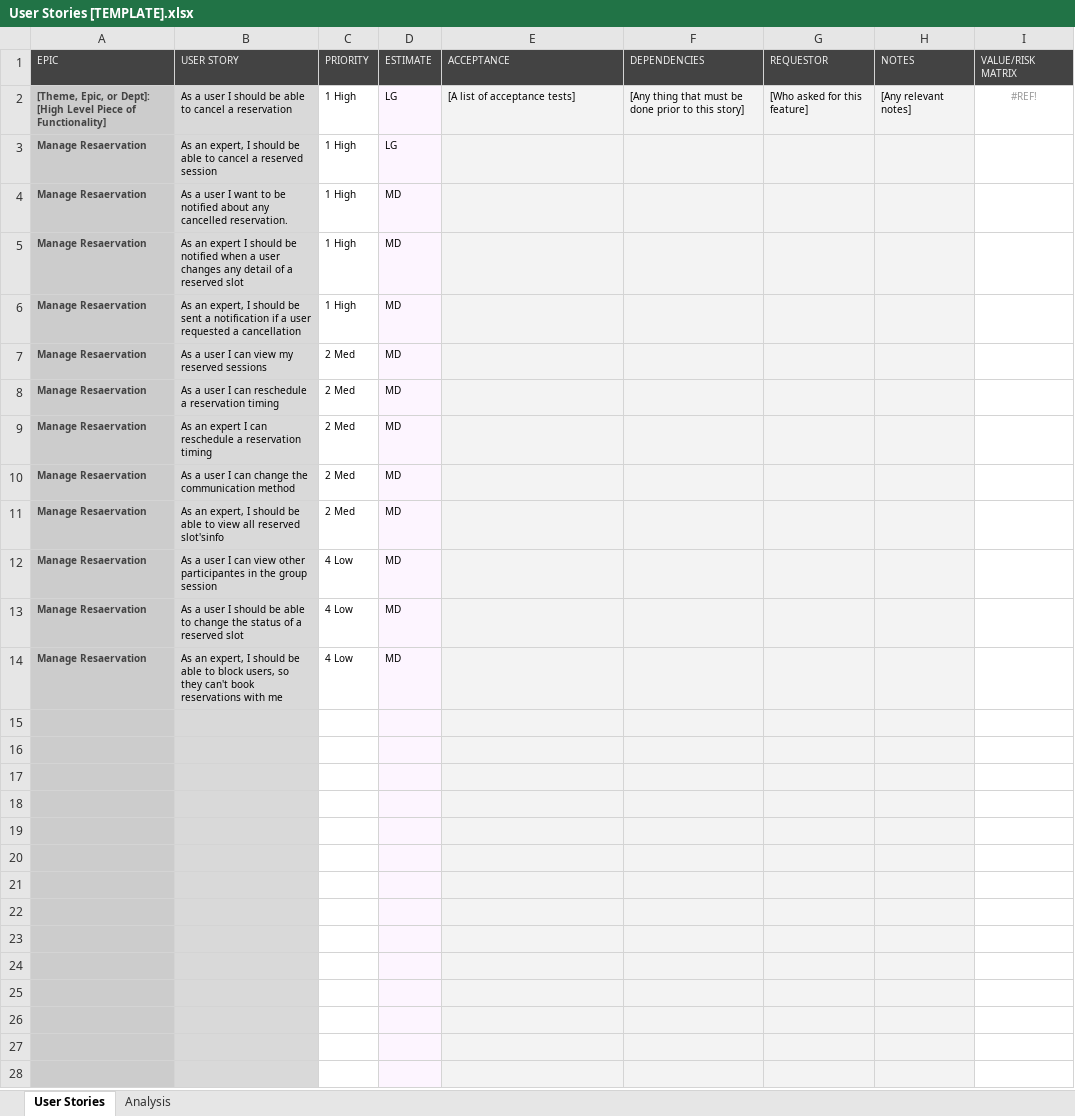
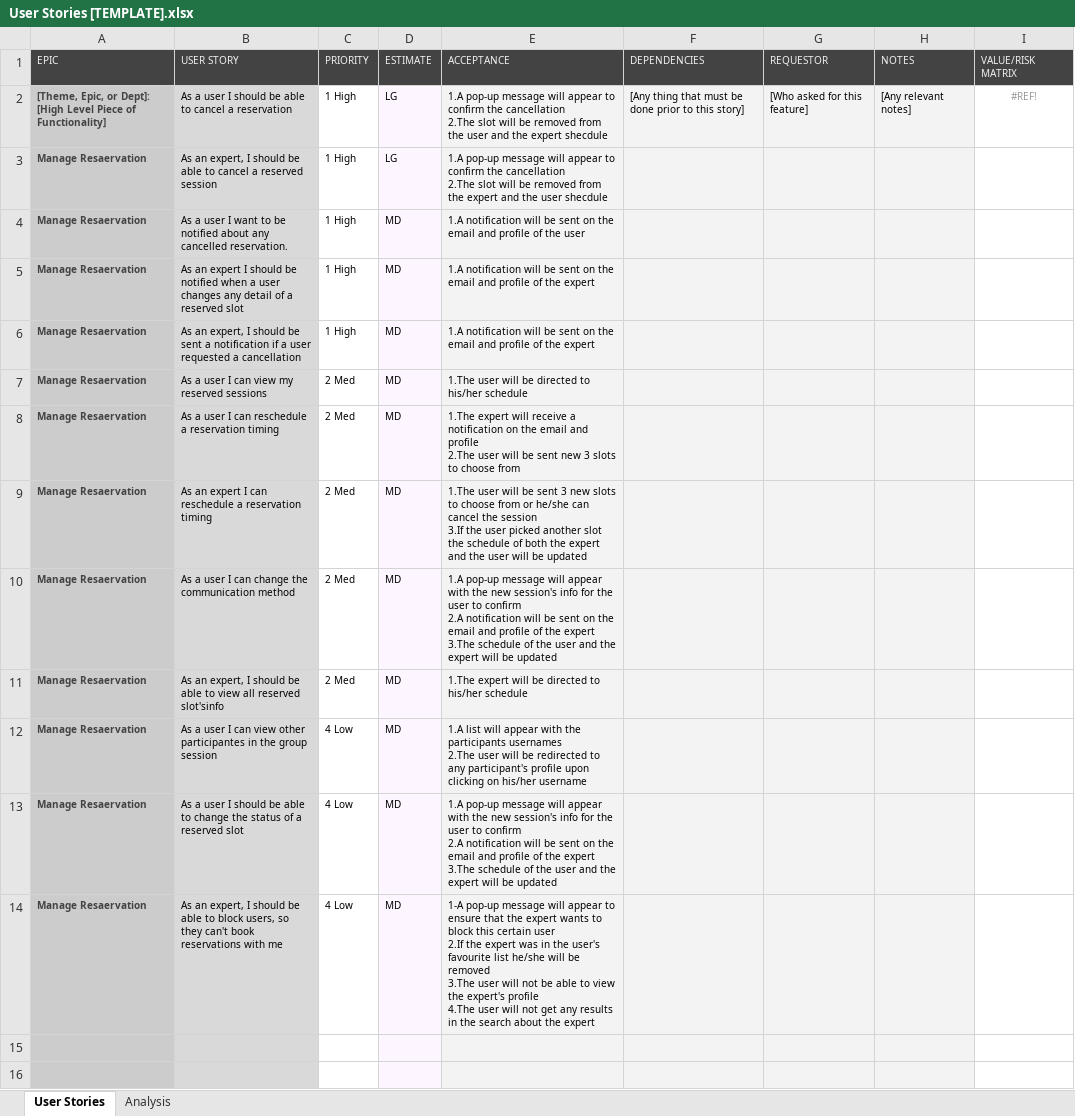
Before and after one commit to Hadeermohamed1012/Sprint2-C3-, an Excel workbook: User Stories [TEMPLATE].xlsx, sheet User Stories, drawn as a sheet; only a part is shown; the shorter side is filled out with more unchanged rows; values as stored, in another font and other column widths than the file's, no borders; conditional formats not drawn; ↵ is a line break in a cell; the diff names each change by its address in the sheet, - before the commit and + after, or states it on an @@ line.

Commit message:
adding acceptance tests

```diff
--- a/User Stories [TEMPLATE].xlsx (sheet User Stories)
+++ b/User Stories [TEMPLATE].xlsx (sheet User Stories)
-E2 (ACCEPTANCE): [A list of acceptance tests]
+E2 (ACCEPTANCE): 1.A pop-up message will appear to confirm the cancellation ↵ 2.The slot will be removed from the user and the expert shecdule
-E3 (ACCEPTANCE): (empty)
+E3 (ACCEPTANCE): 1.A pop-up message will appear to confirm the cancellation ↵ 2.The slot will be removed from the expert and the user shecdule
-E4 (ACCEPTANCE): (empty)
+E4 (ACCEPTANCE): 1.A notification will be sent on the email and profile of the user
-E5:E6 (ACCEPTANCE): (empty)
+E5:E6 (ACCEPTANCE): 1.A notification will be sent on the email and profile of the expert
-E7 (ACCEPTANCE): (empty)
+E7 (ACCEPTANCE): 1.The user will be directed to his/her schedule
-E8 (ACCEPTANCE): (empty)
+E8 (ACCEPTANCE): 1.The expert will receive a notification on the email and profile ↵ 2.The user will be sent new 3 slots to choose from
-E9 (ACCEPTANCE): (empty)
+E9 (ACCEPTANCE): 1.The user will be sent 3 new slots to choose from or he/she can cancel the session ↵ 3.If the user picked another slot the schedule of both the expert and the user will be updated
-E10 (ACCEPTANCE): (empty)
+E10 (ACCEPTANCE): 1.A pop-up message will appear with the new session's info for the user to confirm ↵ 2.A notification will be sent on the email and profile of the expert ↵ 3.The schedule of the user and the expert will be updated
-E11 (ACCEPTANCE): (empty)
+E11 (ACCEPTANCE): 1.The expert will be directed to his/her schedule
-E12 (ACCEPTANCE): (empty)
+E12 (ACCEPTANCE): 1.A list will appear with the participants usernames ↵ 2.The user will be redirected to any participant's profile upon clicking on his/her username
-E13 (ACCEPTANCE): (empty)
+E13 (ACCEPTANCE): 1.A pop-up message will appear with the new session's info for the user to confirm ↵ 2.A notification will be sent on the email and profile of the expert ↵ 3.The schedule of the user and the expert will be updated
-E14 (ACCEPTANCE): (empty)
+E14 (ACCEPTANCE): 1-A pop-up message will appear to ensure that the expert wants to block this certain user ↵ 2.If the expert was in the user's favourite list he/she will be removed ↵ 3.The user will not be able to view the expert's profile ↵ 4.The user will not get any results in the search about the expert
```
